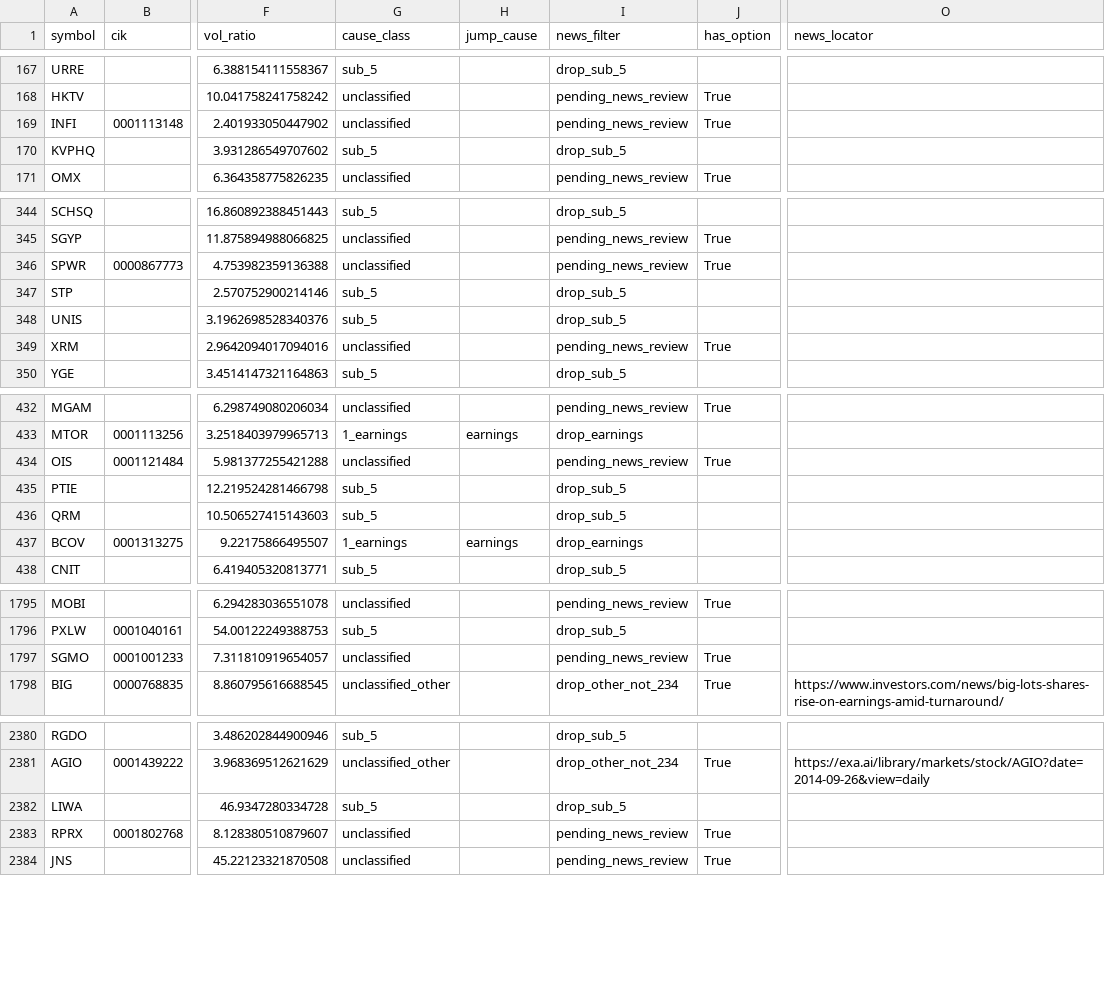
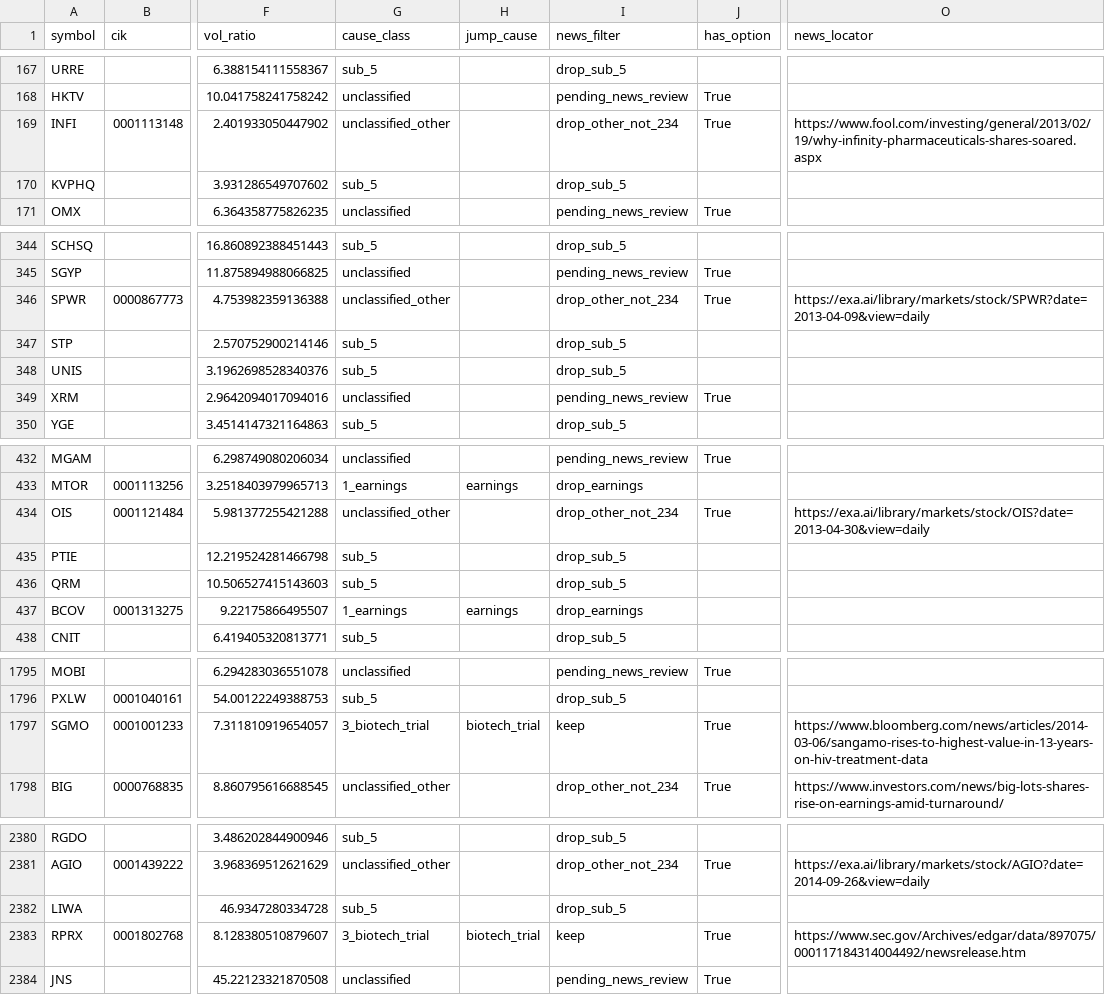
Before and after one commit to histidineARG/insider-option-patterns, a CSV file: results/price_jump_examine/jumps_2013-01-02_2014-12-31.csv, drawn as a sheet; only a part is shown, gaps mark what is left out; the diff covers the shown part only; the diff names each change by its address in the sheet, - before the commit and + after, or states it on an @@ line.

```diff
--- a/results/price_jump_examine/jumps_2013-01-02_2014-12-31.csv
+++ b/results/price_jump_examine/jumps_2013-01-02_2014-12-31.csv
-G169 (cause_class): unclassified
+G169 (cause_class): unclassified_other
-I169 (news_filter): pending_news_review
+I169 (news_filter): drop_other_not_234
-O169 (news_locator): (empty)
+O169 (news_locator): https://www.fool.com/investing/general/2013/02/19/why-infinity-pharmaceuticals-shares-soared.aspx
-G346 (cause_class): unclassified
+G346 (cause_class): unclassified_other
-I346 (news_filter): pending_news_review
+I346 (news_filter): drop_other_not_234
-O346 (news_locator): (empty)
+O346 (news_locator): https://exa.ai/library/markets/stock/SPWR?date=2013-04-09&view=daily
-G434 (cause_class): unclassified
+G434 (cause_class): unclassified_other
-I434 (news_filter): pending_news_review
+I434 (news_filter): drop_other_not_234
-O434 (news_locator): (empty)
+O434 (news_locator): https://exa.ai/library/markets/stock/OIS?date=2013-04-30&view=daily
-G1797 (cause_class): unclassified
+G1797 (cause_class): 3_biotech_trial
-H1797 (jump_cause): (empty)
+H1797 (jump_cause): biotech_trial
-I1797 (news_filter): pending_news_review
+I1797 (news_filter): keep
-O1797 (news_locator): (empty)
+O1797 (news_locator): https://www.bloomberg.com/news/articles/2014-03-06/sangamo-rises-to-highest-value-in-13-years-on-hiv-treatment-data
-G2383 (cause_class): unclassified
+G2383 (cause_class): 3_biotech_trial
-H2383 (jump_cause): (empty)
+H2383 (jump_cause): biotech_trial
-I2383 (news_filter): pending_news_review
+I2383 (news_filter): keep
-O2383 (news_locator): (empty)
+O2383 (news_locator): https://www.sec.gov/Archives/edgar/data/897075/000117184314004492/newsrelease.htm
```
Also changed, not shown: 39 edited cells elsewhere in this file, results/price_jump_examine/jumps_2015-01-02_2015-12-31.csv, results/price_jump_examine/jumps_2016-01-04_2016-12-30.csv, 15 other files.
